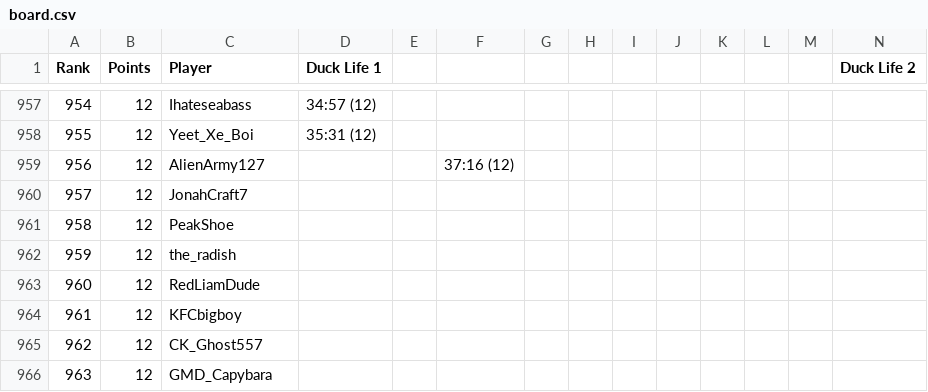
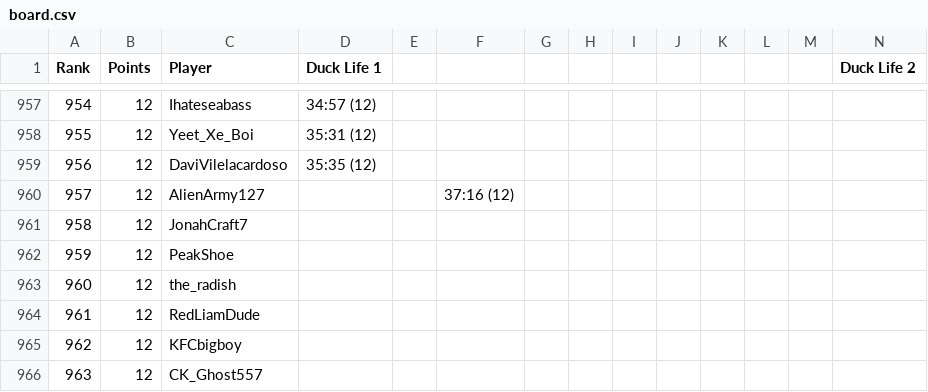
Before and after one commit to Caarda/dlbb, a CSV file: output/board.csv, drawn as a sheet; only a part is shown, gaps mark what is left out; the shorter side is filled out with more unchanged rows; addresses are those after the commit; rows hold the shown columns only; the diff names each change by its address in the sheet, - before the commit and + after, or states it on an @@ line.

Commit message:
Automated Board Update: 2026-08-08

```diff
--- a/output/board.csv
+++ b/output/board.csv
+row 959: 956 | 12 | DaviVilelacardoso | 35:35 (12)
@@ column A (Rank) renumbered from row 960 down @@
```
Also changed, not shown: output/runs.csv.
